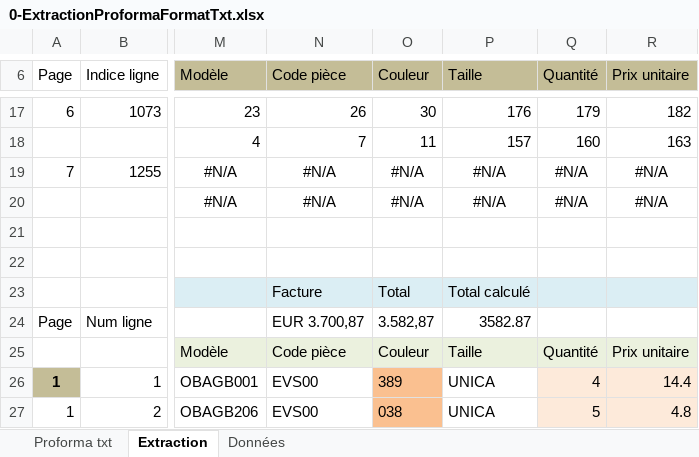
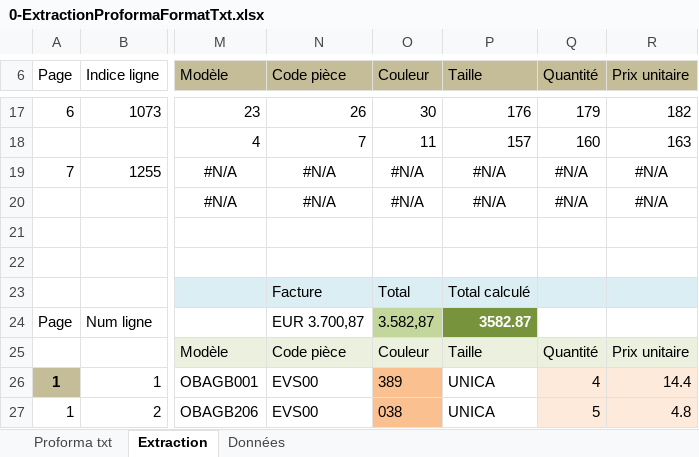
Before and after one commit to jeuleu/obg, an Excel workbook: Proforma/0-ExtractionProformaFormatTxt.xlsx, sheet Extraction, drawn as a sheet; only a part is shown, gaps mark what is left out; values as stored, in another font and other column widths than the file's, no borders; the diff names each change by its address in the sheet, - before the commit and + after, or states it on an @@ line.

Commit message:
Proforma : après utilisation à Blagnac

```diff
--- a/Proforma/0-ExtractionProformaFormatTxt.xlsx (sheet Extraction)
+++ b/Proforma/0-ExtractionProformaFormatTxt.xlsx (sheet Extraction)
-O24 fill: none
+O24 fill: #C3D69B
@@ P24 fill: none → #77933C, bold: off → on, text colour: black → #FFFFFF @@
```
Also changed, not shown: 1 other file.
